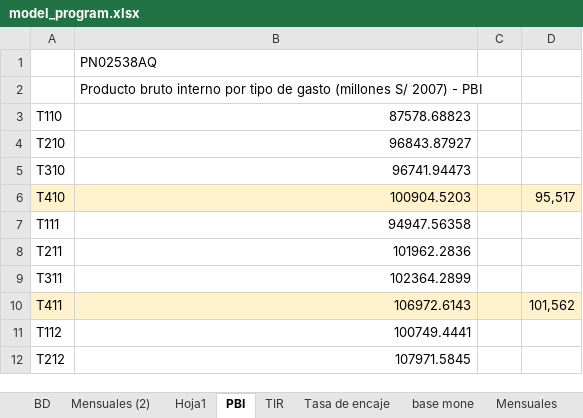
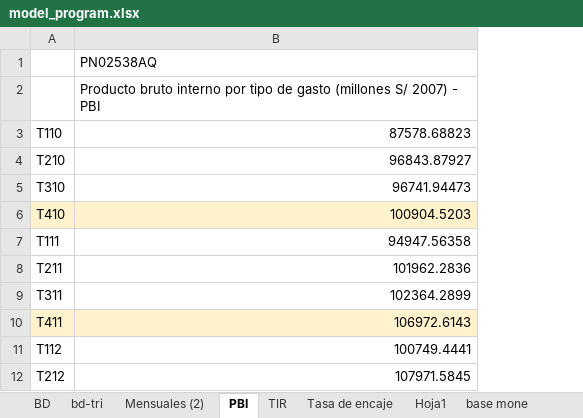
Before and after one commit to Sebas2515/MODELOS-ECONOMETRICOS, an Excel workbook: DATA/model_program.xlsx, sheet PBI, drawn as a sheet; only a part is shown; values as stored, in another font and other column widths than the file's, no borders; the diff names each change by its address in the sheet, - before the commit and + after, or states it on an @@ line.

```diff
--- a/DATA/model_program.xlsx (sheet PBI)
+++ b/DATA/model_program.xlsx (sheet PBI)
+sheet tab: bd-tri
@@ sheet tab order changed: BD | bd-tri | Mensuales (2) | PBI | TIR | Tasa de encaje | Hoja1 | base mone @@
-column C, empty
-column D, rows 6-10: 95,517 |  |  |  | 101,562
```
Also changed, not shown: sheet Tasa de encaje, sheet TIR, sheet Mensuales (2), 1 other file.
